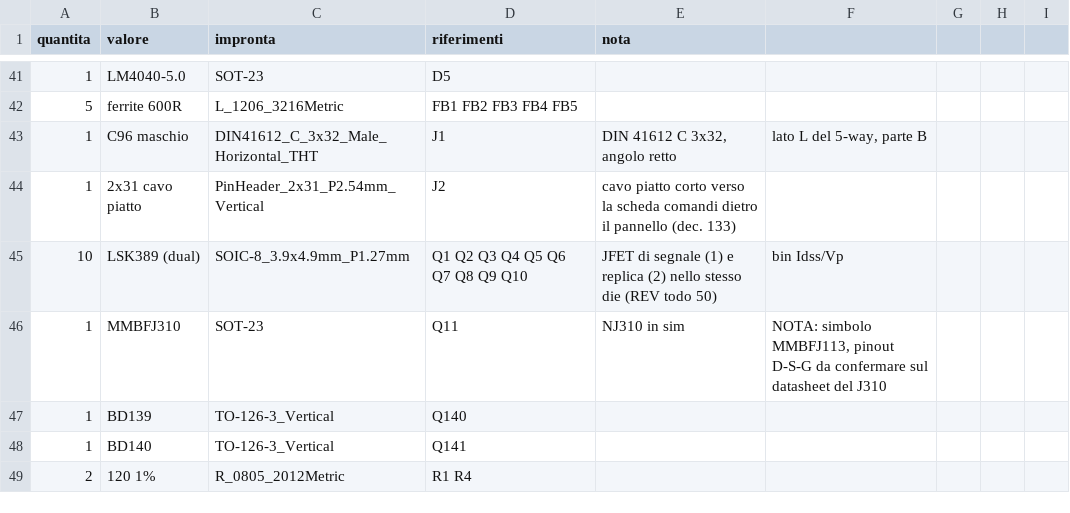
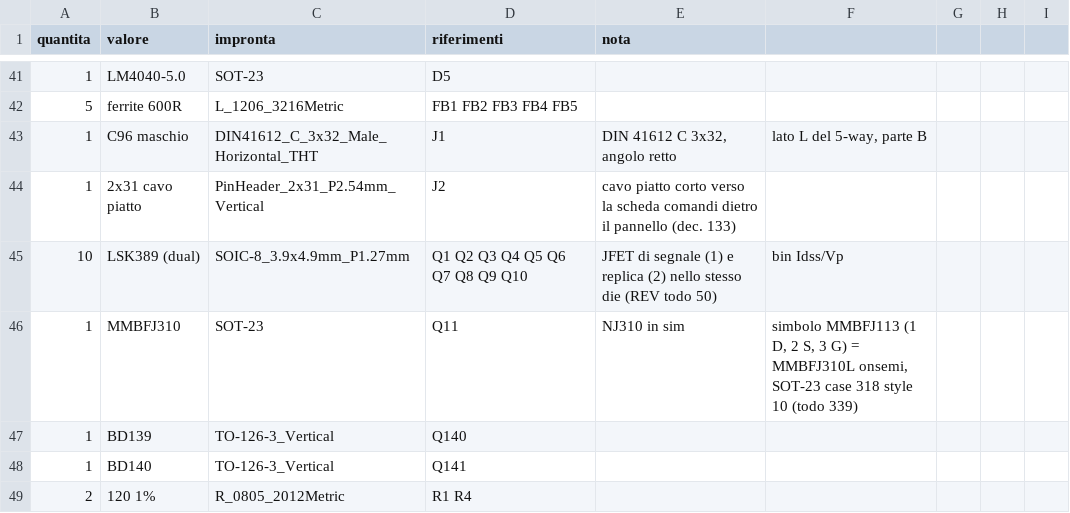
Before and after one commit to dj-filippo241/maelcum_mixer, a CSV file: pcb/five-way/LB/bom.csv, drawn as a sheet; only a part is shown, gaps mark what is left out.

Commit message:
5-way: LSK389 pinout fixed from the datasheet, J310 confirmed (todo 339); shared Pack/Cx/uref in comune_5w.py (todo 342)
LSK389 SOIC 8L per Linear Systems Doc 201122 Rev A27: 1 S1, 2 D1, 3 SS, 4 G1, 5 S2, 6 D2, 7 SS, 8 G2.
The old symbol had gates on 3/6 and drain 2 on 7. SS (substrate) left open, as on the TO-71 6L.
MMBFJ310L (onsemi, SOT-23 style 10): 1 D, 2 S, 3 G = KiCad MMBFJ113 symbol.
LB and RB regenerated: PASS (RB: via_dangling warnings 6 -> 8). LA, RA and control board
schematics unchanged by the shared module (.kicad_sch identical).

```diff
--- a/pcb/five-way/LB/bom.csv
+++ b/pcb/five-way/LB/bom.csv
@@ -45,3 +45,3 @@ quantita;valore;impronta;riferimenti;nota
 10;LSK389 (dual);SOIC-8_3.9x4.9mm_P1.27mm;Q1 Q2 Q3 Q4 Q5 Q6 Q7 Q8 Q9 Q10;JFET di segnale (1) e replica (2) nello stesso die (REV todo 50); bin Idss/Vp
-1;MMBFJ310;SOT-23;Q11;NJ310 in sim; NOTA: simbolo MMBFJ113, pinout D-S-G da confermare sul datasheet del J310
+1;MMBFJ310;SOT-23;Q11;NJ310 in sim; simbolo MMBFJ113 (1 D, 2 S, 3 G) = MMBFJ310L onsemi, SOT-23 case 318 style 10 (todo 339)
 1;BD139;TO-126-3_Vertical;Q140;
```
Also changed, not shown: pcb/five-way/RB/bom.csv, 30 other files.
